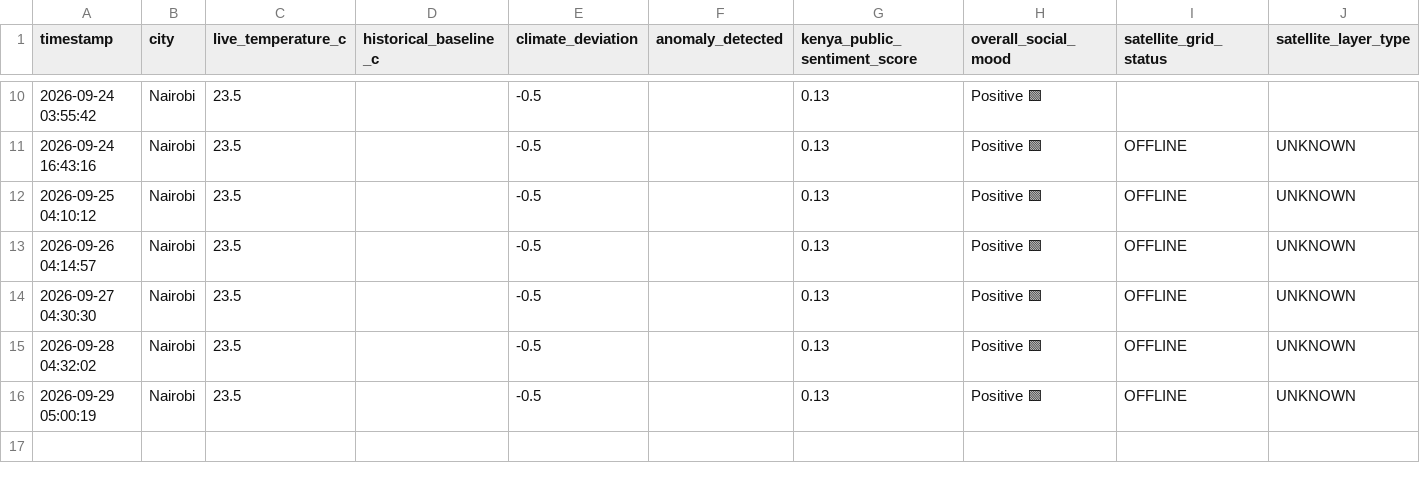
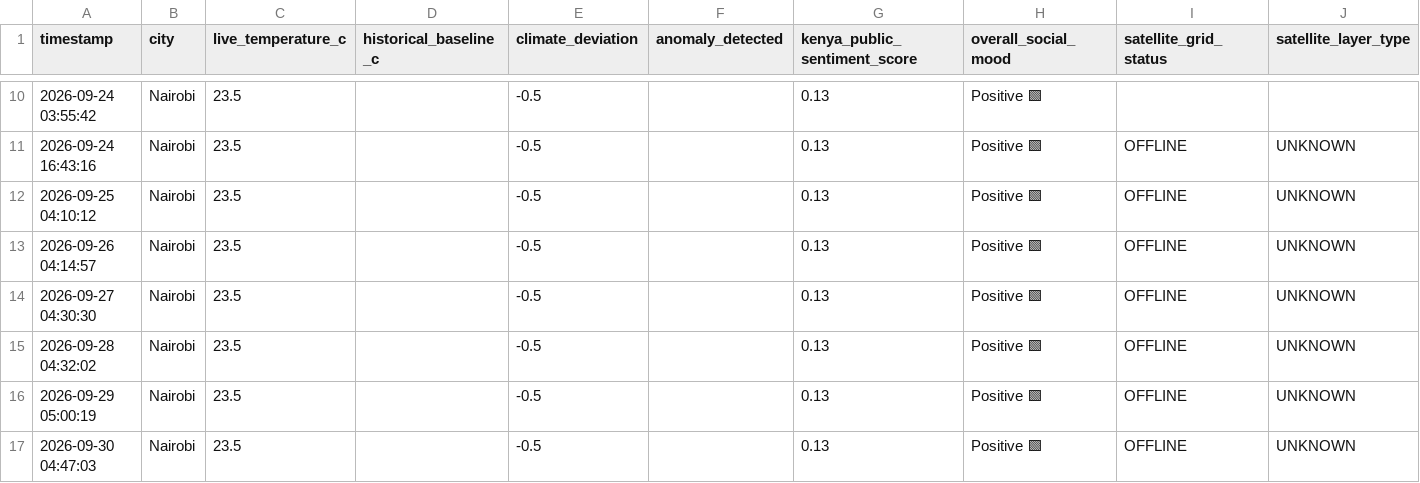
Before and after one commit to Haldline777/KENYA-_LIVE_DATA_ENGINE, a CSV file: nairobi_climate_anomalies.csv, drawn as a sheet; only a part is shown, gaps mark what is left out; the diff names each change by its address in the sheet, - before the commit and + after, or states it on an @@ line.

```diff
--- a/nairobi_climate_anomalies.csv
+++ b/nairobi_climate_anomalies.csv
+row 17: 2026-09-30 04:47:03 | Nairobi | 23.5 |  | -0.5 |  | 0.13 | Positive 🟩 | OFFLINE | UNKNOWN
```
